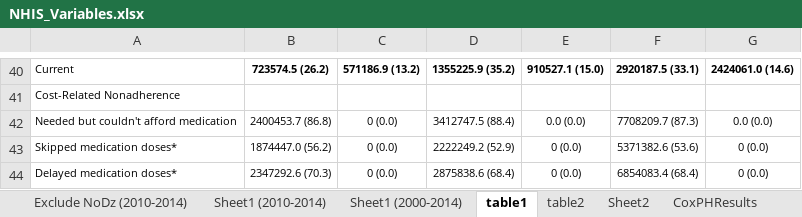
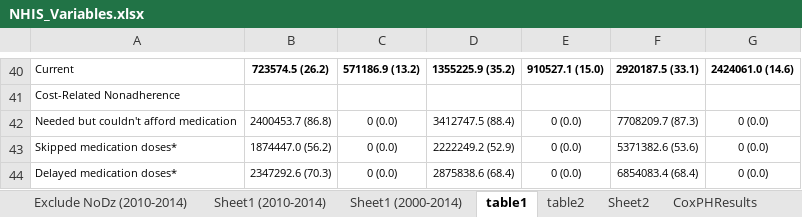
Before and after one commit to sarahVanAlsten/nhis2019, an Excel workbook: output/NHIS_Variables.xlsx, sheet table1, drawn as a sheet; only a part is shown, gaps mark what is left out; values as stored, in another font and other column widths than the file's, no borders; the diff names each change by its address in the sheet, - before the commit and + after, or states it on an @@ line.

```diff
--- a/output/NHIS_Variables.xlsx (sheet table1)
+++ b/output/NHIS_Variables.xlsx (sheet table1)
-E42: 0.0 (0.0)
+E42: 0 (0.0)
-G42: 0.0 (0.0)
+G42: 0 (0.0)
```
Also changed, not shown: sheet table2, 1 other file.
